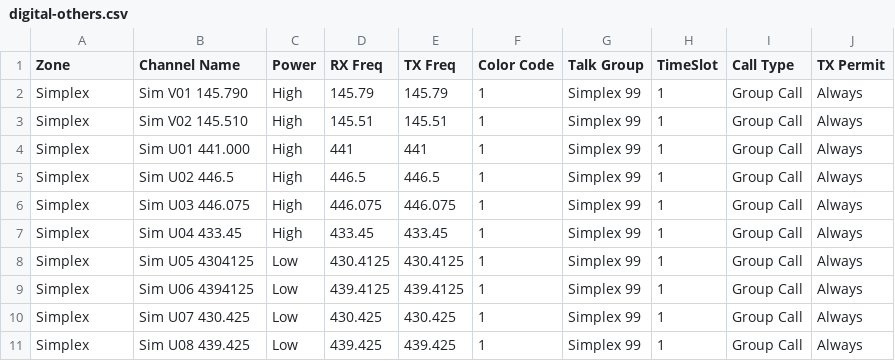
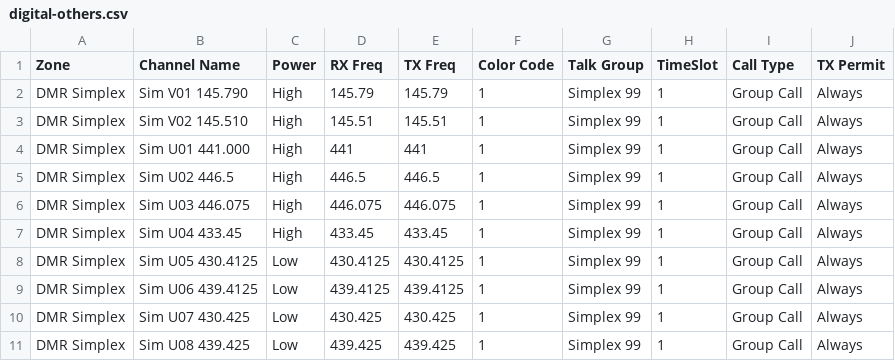
Before and after one commit to ktower/acb-config, a CSV file: digital-others.csv, drawn as a sheet.

Commit message:
Rename DMR Simplex Zone

```diff
--- a/digital-others.csv
+++ b/digital-others.csv
@@ -1,11 +1,11 @@
 Zone,Channel Name,Power,RX Freq,TX Freq,Color Code,Talk Group,TimeSlot,Call Type,TX Permit
-Simplex,Sim V01  145.790,High,145.79,145.79,1,Simplex 99,1,Group Call,Always
-Simplex,Sim V02  145.510,High,145.51,145.51,1,Simplex 99,1,Group Call,Always
-Simplex,Sim U01  441.000,High,441,441,1,Simplex 99,1,Group Call,Always
-Simplex,Sim U02  446.5,High,446.5,446.5,1,Simplex 99,1,Group Call,Always
-Simplex,Sim U03  446.075,High,446.075,446.075,1,Simplex 99,1,Group Call,Always
-Simplex,Sim U04  433.45,High,433.45,433.45,1,Simplex 99,1,Group Call,Always
-Simplex,Sim U05  4304125,Low,430.4125,430.4125,1,Simplex 99,1,Group Call,Always
-Simplex,Sim U06  4394125,Low,439.4125,439.4125,1,Simplex 99,1,Group Call,Always
-Simplex,Sim U07  430.425,Low,430.425,430.425,1,Simplex 99,1,Group Call,Always
-Simplex,Sim U08  439.425,Low,439.425,439.425,1,Simplex 99,1,Group Call,Always
+DMR Simplex,Sim V01 145.790,High,145.79,145.79,1,Simplex 99,1,Group Call,Always
+DMR Simplex,Sim V02 145.510,High,145.51,145.51,1,Simplex 99,1,Group Call,Always
+DMR Simplex,Sim U01 441.000,High,441,441,1,Simplex 99,1,Group Call,Always
+DMR Simplex,Sim U02 446.5,High,446.5,446.5,1,Simplex 99,1,Group Call,Always
+DMR Simplex,Sim U03 446.075,High,446.075,446.075,1,Simplex 99,1,Group Call,Always
+DMR Simplex,Sim U04 433.45,High,433.45,433.45,1,Simplex 99,1,Group Call,Always
+DMR Simplex,Sim U05 430.4125,Low,430.4125,430.4125,1,Simplex 99,1,Group Call,Always
+DMR Simplex,Sim U06 439.4125,Low,439.4125,439.4125,1,Simplex 99,1,Group Call,Always
+DMR Simplex,Sim U07 430.425,Low,430.425,430.425,1,Simplex 99,1,Group Call,Always
+DMR Simplex,Sim U08 439.425,Low,439.425,439.425,1,Simplex 99,1,Group Call,Always
```
